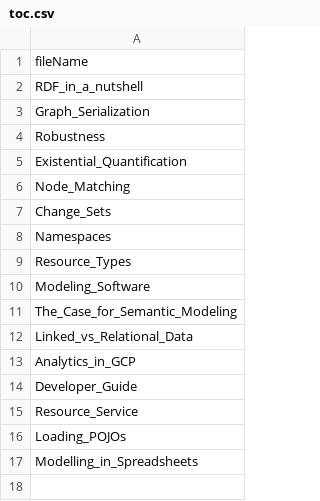
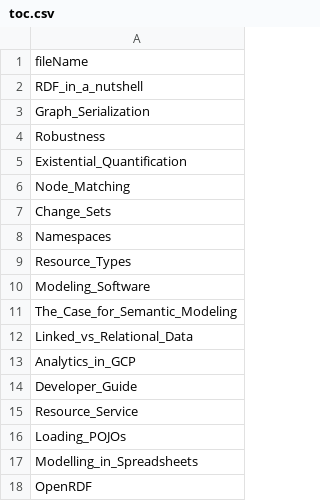
Before and after one commit to konigio/konigio.github.io, a CSV file: _data/toc.csv, drawn as a sheet; the diff names each change by its address in the sheet, - before the commit and + after, or states it on an @@ line.

Commit message:
Added OpenRDF

```diff
--- a/_data/toc.csv
+++ b/_data/toc.csv
+row 18: OpenRDF
```
Also changed, not shown: 1 other file.
